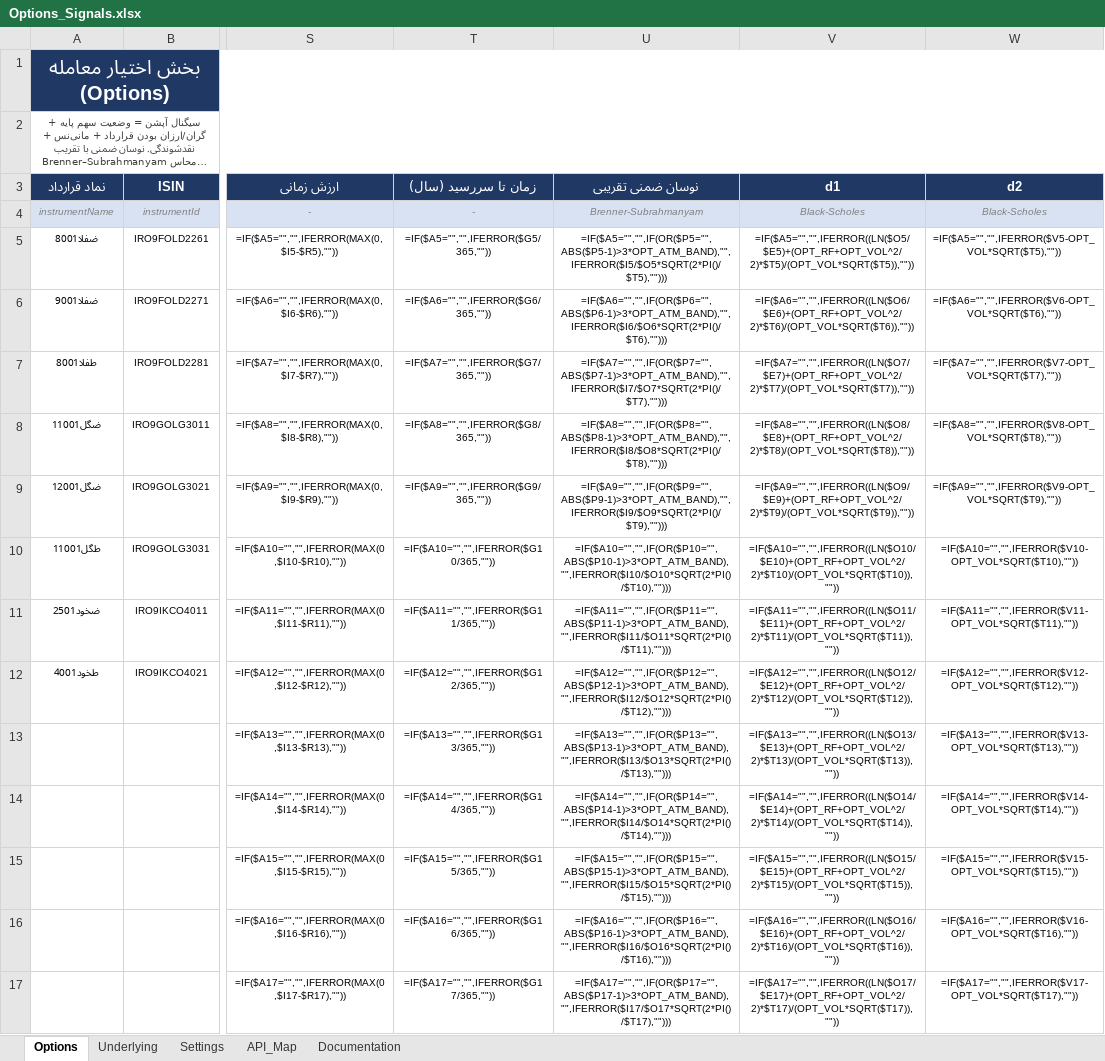
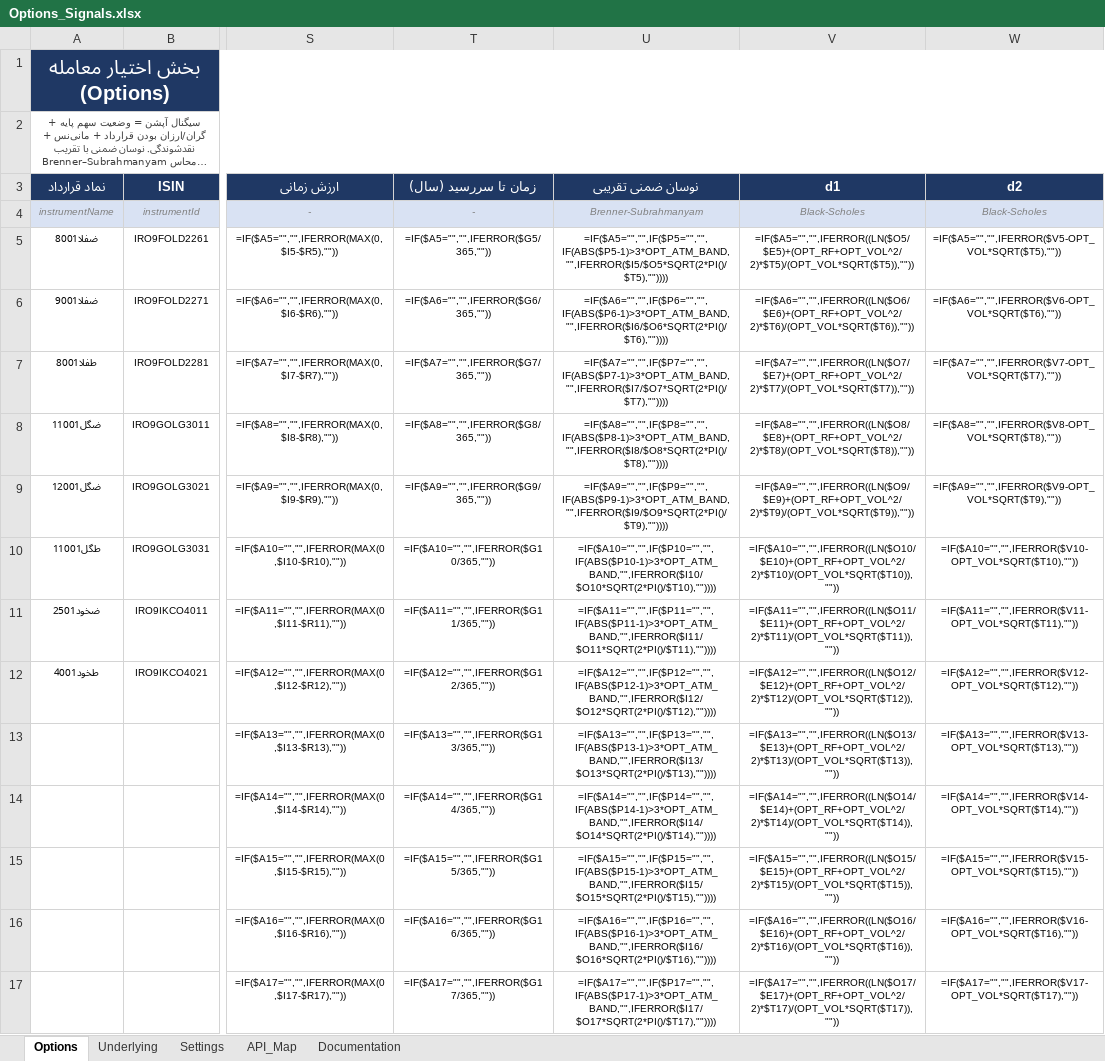
Before and after one commit to amir6990/Signal, an Excel workbook: Options_Signals.xlsx, sheet Options, drawn as a sheet; only a part is shown, gaps mark what is left out; long unchanged cells end in …; values as stored, in another font and other column widths than the file's, no borders; formulas are shown in place of their values; charts and pictures and conditional formats not drawn; the diff covers the shown part only; the diff names each change by its address in the sheet, - before the commit and + after, or states it on an @@ line.

```diff
--- a/Options_Signals.xlsx (sheet Options)
+++ b/Options_Signals.xlsx (sheet Options)
-U5 (نوسان ضمنی تقریبی): =IF($A5="","",IF(OR($P5="",ABS($P5-1)>3*OPT_ATM_BAND),"",IFERROR($I5/$O5*SQRT(2*PI()/$T5),"")))
+U5 (نوسان ضمنی تقریبی): =IF($A5="","",IF($P5="","",IF(ABS($P5-1)>3*OPT_ATM_BAND,"",IFERROR($I5/$O5*SQRT(2*PI()/$T5),""))))
-U6 (نوسان ضمنی تقریبی): =IF($A6="","",IF(OR($P6="",ABS($P6-1)>3*OPT_ATM_BAND),"",IFERROR($I6/$O6*SQRT(2*PI()/$T6),"")))
+U6 (نوسان ضمنی تقریبی): =IF($A6="","",IF($P6="","",IF(ABS($P6-1)>3*OPT_ATM_BAND,"",IFERROR($I6/$O6*SQRT(2*PI()/$T6),""))))
-U7 (نوسان ضمنی تقریبی): =IF($A7="","",IF(OR($P7="",ABS($P7-1)>3*OPT_ATM_BAND),"",IFERROR($I7/$O7*SQRT(2*PI()/$T7),"")))
+U7 (نوسان ضمنی تقریبی): =IF($A7="","",IF($P7="","",IF(ABS($P7-1)>3*OPT_ATM_BAND,"",IFERROR($I7/$O7*SQRT(2*PI()/$T7),""))))
-U8 (نوسان ضمنی تقریبی): =IF($A8="","",IF(OR($P8="",ABS($P8-1)>3*OPT_ATM_BAND),"",IFERROR($I8/$O8*SQRT(2*PI()/$T8),"")))
+U8 (نوسان ضمنی تقریبی): =IF($A8="","",IF($P8="","",IF(ABS($P8-1)>3*OPT_ATM_BAND,"",IFERROR($I8/$O8*SQRT(2*PI()/$T8),""))))
-U9 (نوسان ضمنی تقریبی): =IF($A9="","",IF(OR($P9="",ABS($P9-1)>3*OPT_ATM_BAND),"",IFERROR($I9/$O9*SQRT(2*PI()/$T9),"")))
+U9 (نوسان ضمنی تقریبی): =IF($A9="","",IF($P9="","",IF(ABS($P9-1)>3*OPT_ATM_BAND,"",IFERROR($I9/$O9*SQRT(2*PI()/$T9),""))))
-U10 (نوسان ضمنی تقریبی): =IF($A10="","",IF(OR($P10="",ABS($P10-1)>3*OPT_ATM_BAND),"",IFERROR($I10/$O10*SQRT(2*PI()/$T10),"")))
+U10 (نوسان ضمنی تقریبی): =IF($A10="","",IF($P10="","",IF(ABS($P10-1)>3*OPT_ATM_BAND,"",IFERROR($I10/$O10*SQRT(2*PI()/$T10),""))))
-U11 (نوسان ضمنی تقریبی): =IF($A11="","",IF(OR($P11="",ABS($P11-1)>3*OPT_ATM_BAND),"",IFERROR($I11/$O11*SQRT(2*PI()/$T11),"")))
+U11 (نوسان ضمنی تقریبی): =IF($A11="","",IF($P11="","",IF(ABS($P11-1)>3*OPT_ATM_BAND,"",IFERROR($I11/$O11*SQRT(2*PI()/$T11),""))))
-U12 (نوسان ضمنی تقریبی): =IF($A12="","",IF(OR($P12="",ABS($P12-1)>3*OPT_ATM_BAND),"",IFERROR($I12/$O12*SQRT(2*PI()/$T12),"")))
+U12 (نوسان ضمنی تقریبی): =IF($A12="","",IF($P12="","",IF(ABS($P12-1)>3*OPT_ATM_BAND,"",IFERROR($I12/$O12*SQRT(2*PI()/$T12),""))))
-U13 (نوسان ضمنی تقریبی): =IF($A13="","",IF(OR($P13="",ABS($P13-1)>3*OPT_ATM_BAND),"",IFERROR($I13/$O13*SQRT(2*PI()/$T13),"")))
+U13 (نوسان ضمنی تقریبی): =IF($A13="","",IF($P13="","",IF(ABS($P13-1)>3*OPT_ATM_BAND,"",IFERROR($I13/$O13*SQRT(2*PI()/$T13),""))))
-U14 (نوسان ضمنی تقریبی): =IF($A14="","",IF(OR($P14="",ABS($P14-1)>3*OPT_ATM_BAND),"",IFERROR($I14/$O14*SQRT(2*PI()/$T14),"")))
+U14 (نوسان ضمنی تقریبی): =IF($A14="","",IF($P14="","",IF(ABS($P14-1)>3*OPT_ATM_BAND,"",IFERROR($I14/$O14*SQRT(2*PI()/$T14),""))))
-U15 (نوسان ضمنی تقریبی): =IF($A15="","",IF(OR($P15="",ABS($P15-1)>3*OPT_ATM_BAND),"",IFERROR($I15/$O15*SQRT(2*PI()/$T15),"")))
+U15 (نوسان ضمنی تقریبی): =IF($A15="","",IF($P15="","",IF(ABS($P15-1)>3*OPT_ATM_BAND,"",IFERROR($I15/$O15*SQRT(2*PI()/$T15),""))))
-U16 (نوسان ضمنی تقریبی): =IF($A16="","",IF(OR($P16="",ABS($P16-1)>3*OPT_ATM_BAND),"",IFERROR($I16/$O16*SQRT(2*PI()/$T16),"")))
+U16 (نوسان ضمنی تقریبی): =IF($A16="","",IF($P16="","",IF(ABS($P16-1)>3*OPT_ATM_BAND,"",IFERROR($I16/$O16*SQRT(2*PI()/$T16),""))))
-U17 (نوسان ضمنی تقریبی): =IF($A17="","",IF(OR($P17="",ABS($P17-1)>3*OPT_ATM_BAND),"",IFERROR($I17/$O17*SQRT(2*PI()/$T17),"")))
+U17 (نوسان ضمنی تقریبی): =IF($A17="","",IF($P17="","",IF(ABS($P17-1)>3*OPT_ATM_BAND,"",IFERROR($I17/$O17*SQRT(2*PI()/$T17),""))))
```
Also changed, not shown: 107 edited cells elsewhere in this sheet, 2 other files.
